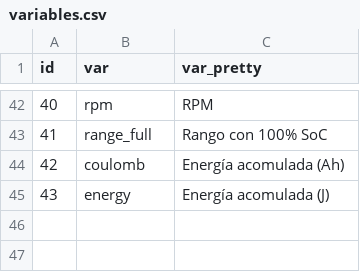
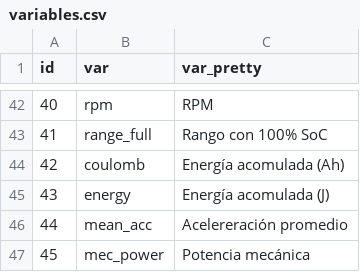
Before and after one commit to sechava4/monitoreogrid, a CSV file: app/variables.csv, drawn as a sheet; only a part is shown, gaps mark what is left out.

Commit message:
added slope, mean_acc, mec_power

```diff
--- a/app/variables.csv
+++ b/app/variables.csv
@@ -45 +45,3 @@ id,var,var_pretty
 43,energy,Energía acomulada (J)
+44,mean_acc, Acelereración promedio
+45,mec_power, Potencia mecánica
```
Also changed, not shown: 1 other file.
